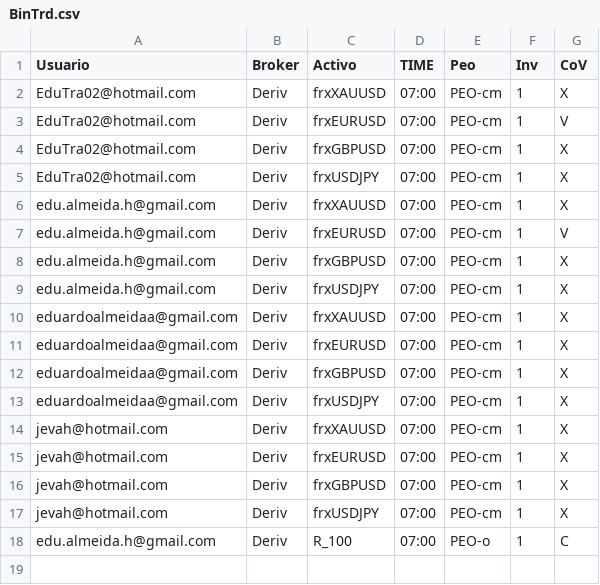
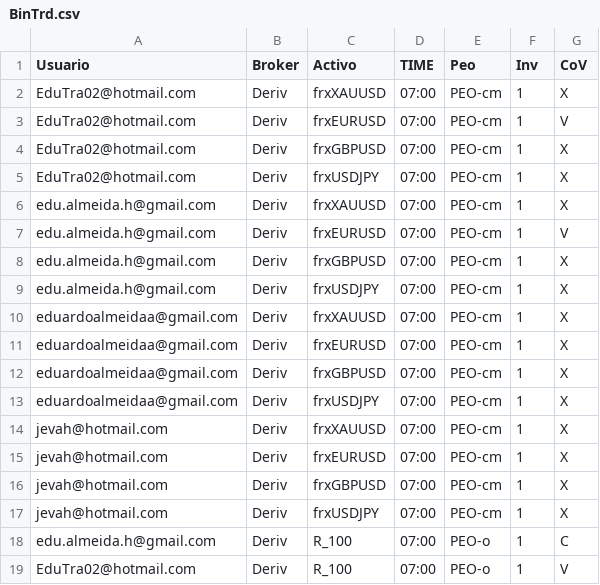
Before and after one commit to EduTrading/rbt-updater, a CSV file: data/BinTrd.csv, drawn as a sheet.

Commit message:
Update BinTrd.csv

```diff
--- a/data/BinTrd.csv
+++ b/data/BinTrd.csv
@@ -18 +18,2 @@ jevah@hotmail.com,Deriv,frxUSDJPY,07:00,PEO-cm,1,X
 edu.almeida.h@gmail.com,Deriv,R_100,07:00,PEO-o,1,C
+EduTra02@hotmail.com,Deriv,R_100,07:00,PEO-o,1,V
```
